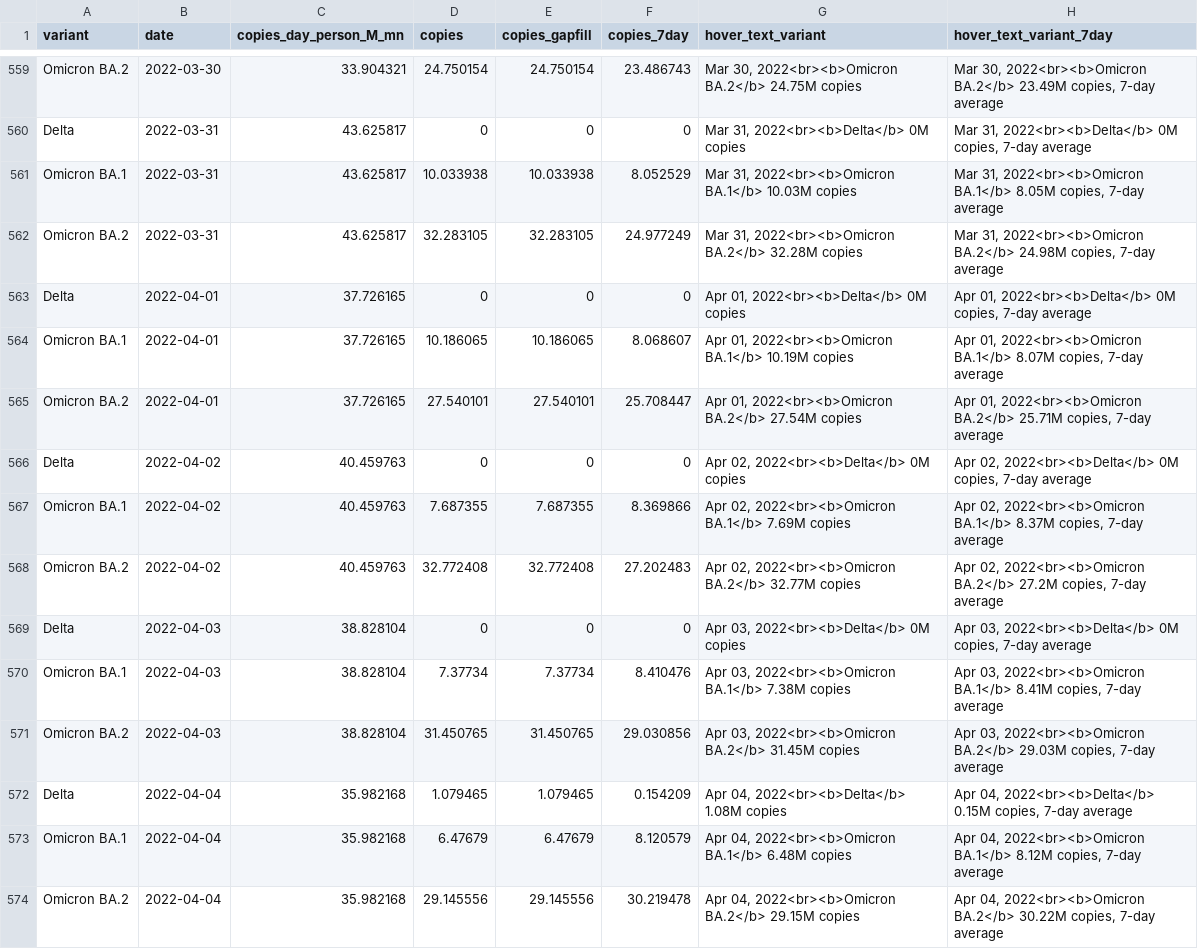
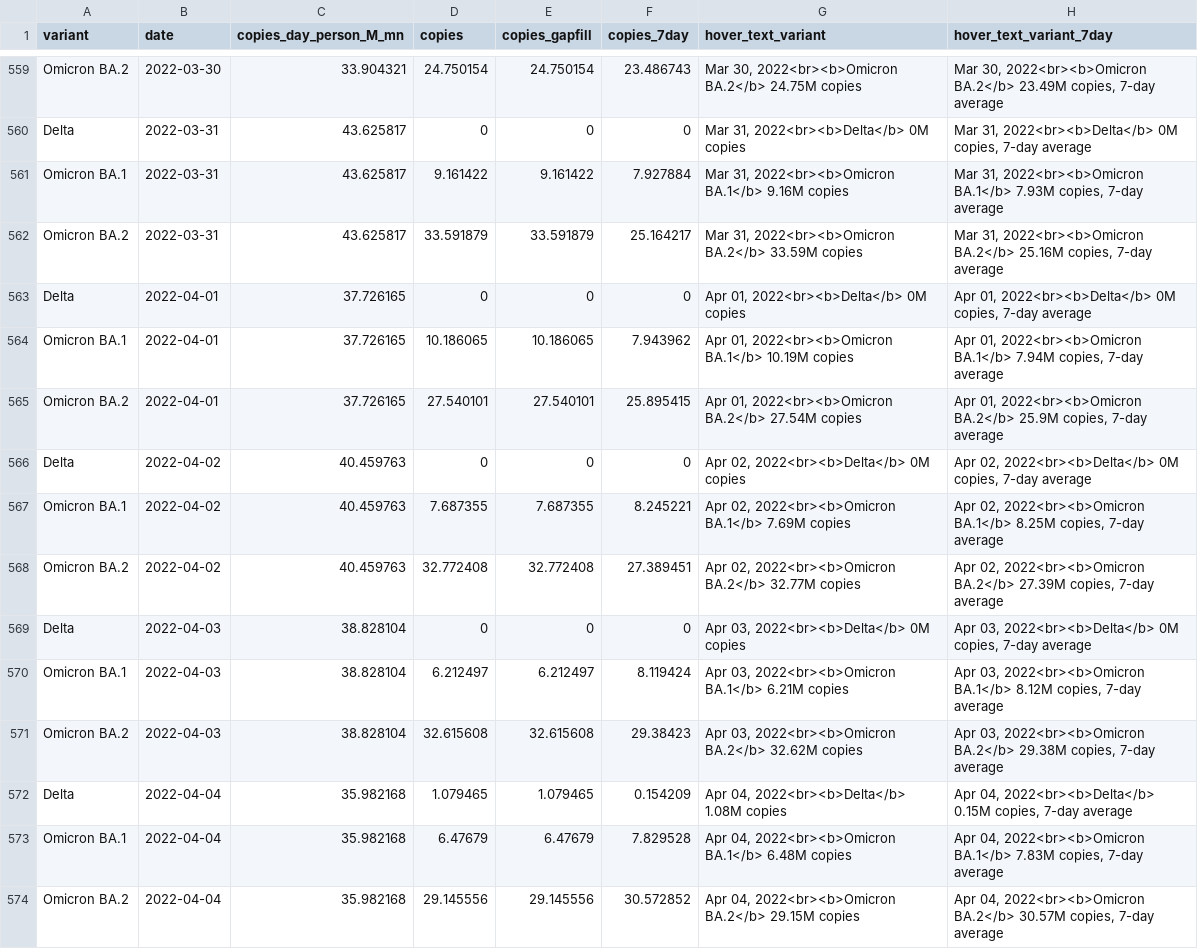
Before and after one commit to Metropolitan-Council/covid-poops, a CSV file: data/copies_by_variant.csv, drawn as a sheet; only a part is shown, gaps mark what is left out; the diff covers the shown part only.

Commit message:
Data Update

```diff
--- a/data/copies_by_variant.csv
+++ b/data/copies_by_variant.csv
@@ -560,15 +560,15 @@
 "Delta",2022-03-31,43.625817,0,0,0,"Mar 31, 2022<br><b>Delta</b> 0M copies","Mar 31, 2022<br><b>Delta</b> 0M copies, 7-day average"
-"Omicron BA.1",2022-03-31,43.625817,10.033938,10.033938,8.052529,"Mar 31, 2022<br><b>Omicron BA.1</b> 10.03M copies","Mar 31, 2022<br><b>Omicron BA.1</b> 8.05M copies, 7-day average"
-"Omicron BA.2",2022-03-31,43.625817,32.283105,32.283105,24.977249,"Mar 31, 2022<br><b>Omicron BA.2</b> 32.28M copies","Mar 31, 2022<br><b>Omicron BA.2</b> 24.98M copies, 7-day average"
+"Omicron BA.1",2022-03-31,43.625817,9.161422,9.161422,7.927884,"Mar 31, 2022<br><b>Omicron BA.1</b> 9.16M copies","Mar 31, 2022<br><b>Omicron BA.1</b> 7.93M copies, 7-day average"
+"Omicron BA.2",2022-03-31,43.625817,33.591879,33.591879,25.164217,"Mar 31, 2022<br><b>Omicron BA.2</b> 33.59M copies","Mar 31, 2022<br><b>Omicron BA.2</b> 25.16M copies, 7-day average"
 "Delta",2022-04-01,37.726165,0,0,0,"Apr 01, 2022<br><b>Delta</b> 0M copies","Apr 01, 2022<br><b>Delta</b> 0M copies, 7-day average"
-"Omicron BA.1",2022-04-01,37.726165,10.186065,10.186065,8.068607,"Apr 01, 2022<br><b>Omicron BA.1</b> 10.19M copies","Apr 01, 2022<br><b>Omicron BA.1</b> 8.07M copies, 7-day average"
-"Omicron BA.2",2022-04-01,37.726165,27.540101,27.540101,25.708447,"Apr 01, 2022<br><b>Omicron BA.2</b> 27.54M copies","Apr 01, 2022<br><b>Omicron BA.2</b> 25.71M copies, 7-day average"
+"Omicron BA.1",2022-04-01,37.726165,10.186065,10.186065,7.943962,"Apr 01, 2022<br><b>Omicron BA.1</b> 10.19M copies","Apr 01, 2022<br><b>Omicron BA.1</b> 7.94M copies, 7-day average"
+"Omicron BA.2",2022-04-01,37.726165,27.540101,27.540101,25.895415,"Apr 01, 2022<br><b>Omicron BA.2</b> 27.54M copies","Apr 01, 2022<br><b>Omicron BA.2</b> 25.9M copies, 7-day average"
 "Delta",2022-04-02,40.459763,0,0,0,"Apr 02, 2022<br><b>Delta</b> 0M copies","Apr 02, 2022<br><b>Delta</b> 0M copies, 7-day average"
-"Omicron BA.1",2022-04-02,40.459763,7.687355,7.687355,8.369866,"Apr 02, 2022<br><b>Omicron BA.1</b> 7.69M copies","Apr 02, 2022<br><b>Omicron BA.1</b> 8.37M copies, 7-day average"
-"Omicron BA.2",2022-04-02,40.459763,32.772408,32.772408,27.202483,"Apr 02, 2022<br><b>Omicron BA.2</b> 32.77M copies","Apr 02, 2022<br><b>Omicron BA.2</b> 27.2M copies, 7-day average"
+"Omicron BA.1",2022-04-02,40.459763,7.687355,7.687355,8.245221,"Apr 02, 2022<br><b>Omicron BA.1</b> 7.69M copies","Apr 02, 2022<br><b>Omicron BA.1</b> 8.25M copies, 7-day average"
+"Omicron BA.2",2022-04-02,40.459763,32.772408,32.772408,27.389451,"Apr 02, 2022<br><b>Omicron BA.2</b> 32.77M copies","Apr 02, 2022<br><b>Omicron BA.2</b> 27.39M copies, 7-day average"
 "Delta",2022-04-03,38.828104,0,0,0,"Apr 03, 2022<br><b>Delta</b> 0M copies","Apr 03, 2022<br><b>Delta</b> 0M copies, 7-day average"
-"Omicron BA.1",2022-04-03,38.828104,7.37734,7.37734,8.410476,"Apr 03, 2022<br><b>Omicron BA.1</b> 7.38M copies","Apr 03, 2022<br><b>Omicron BA.1</b> 8.41M copies, 7-day average"
-"Omicron BA.2",2022-04-03,38.828104,31.450765,31.450765,29.030856,"Apr 03, 2022<br><b>Omicron BA.2</b> 31.45M copies","Apr 03, 2022<br><b>Omicron BA.2</b> 29.03M copies, 7-day average"
+"Omicron BA.1",2022-04-03,38.828104,6.212497,6.212497,8.119424,"Apr 03, 2022<br><b>Omicron BA.1</b> 6.21M copies","Apr 03, 2022<br><b>Omicron BA.1</b> 8.12M copies, 7-day average"
+"Omicron BA.2",2022-04-03,38.828104,32.615608,32.615608,29.38423,"Apr 03, 2022<br><b>Omicron BA.2</b> 32.62M copies","Apr 03, 2022<br><b>Omicron BA.2</b> 29.38M copies, 7-day average"
 "Delta",2022-04-04,35.982168,1.079465,1.079465,0.154209,"Apr 04, 2022<br><b>Delta</b> 1.08M copies","Apr 04, 2022<br><b>Delta</b> 0.15M copies, 7-day average"
-"Omicron BA.1",2022-04-04,35.982168,6.47679,6.47679,8.120579,"Apr 04, 2022<br><b>Omicron BA.1</b> 6.48M copies","Apr 04, 2022<br><b>Omicron BA.1</b> 8.12M copies, 7-day average"
-"Omicron BA.2",2022-04-04,35.982168,29.145556,29.145556,30.219478,"Apr 04, 2022<br><b>Omicron BA.2</b> 29.15M copies","Apr 04, 2022<br><b>Omicron BA.2</b> 30.22M copies, 7-day average"
+"Omicron BA.1",2022-04-04,35.982168,6.47679,6.47679,7.829528,"Apr 04, 2022<br><b>Omicron BA.1</b> 6.48M copies","Apr 04, 2022<br><b>Omicron BA.1</b> 7.83M copies, 7-day average"
+"Omicron BA.2",2022-04-04,35.982168,29.145556,29.145556,30.572852,"Apr 04, 2022<br><b>Omicron BA.2</b> 29.15M copies","Apr 04, 2022<br><b>Omicron BA.2</b> 30.57M copies, 7-day average"
```
Also changed, not shown: 21 added rows elsewhere in this file, data/clean_load_data.csv, data/clean_variant_data.csv, 17 other files.
